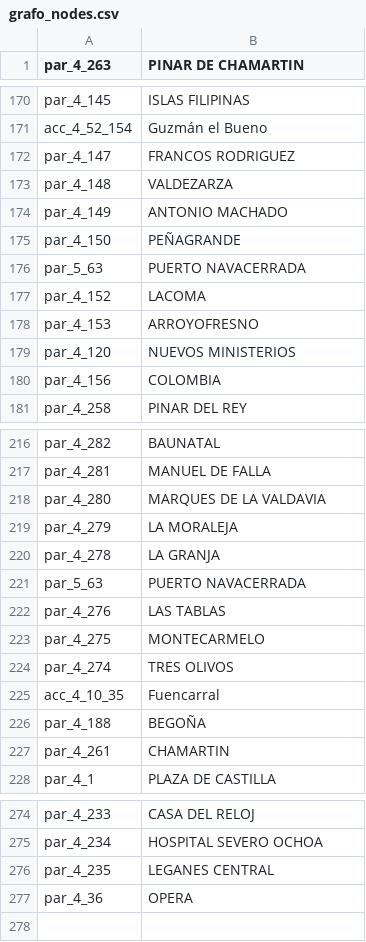
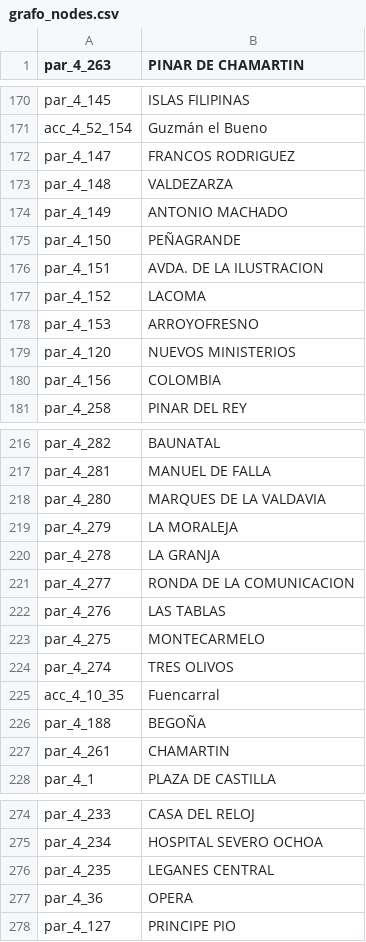
Before and after one commit to natalonso/Practica_grafos, a CSV file: grafo_nodes.csv, drawn as a sheet; only a part is shown, gaps mark what is left out; removed rows and columns are numbered as before the commit, all else as after; the diff names each change by its address in the sheet, - before the commit and + after, or states it on an @@ line.

```diff
--- a/grafo_nodes.csv
+++ b/grafo_nodes.csv
-row 176: par_5_63 | PUERTO NAVACERRADA
+row 176: par_4_151 | AVDA. DE LA ILUSTRACION
-row 221: par_5_63 | PUERTO NAVACERRADA
+row 221: par_4_277 | RONDA DE LA COMUNICACION
+row 278: par_4_127 | PRINCIPE PIO
```
Also changed, not shown: grafo_edges.csv, 18 other files.
